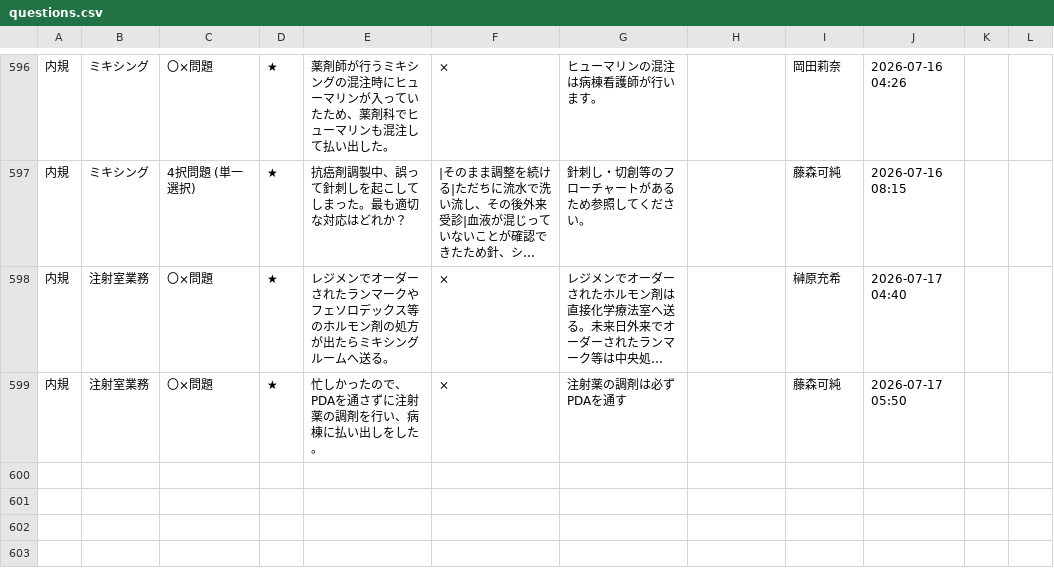
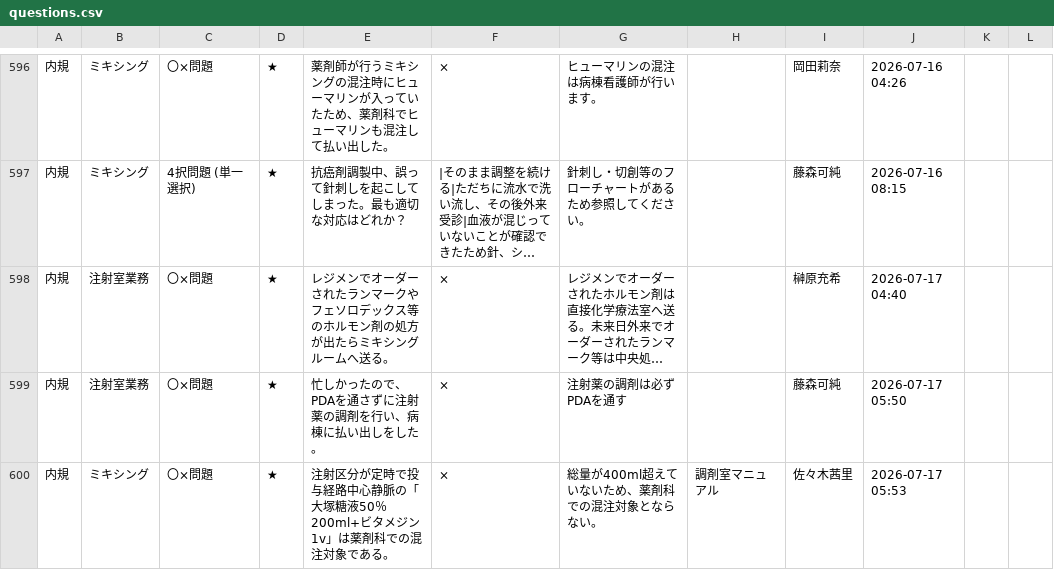
Before and after one commit to kazuitoyakuzai2021/P-Quest, a CSV file: assets/spread_data/questions.csv, drawn as a sheet; only a part is shown, gaps mark what is left out; long unchanged cells end in …; the diff names each change by its address in the sheet, - before the commit and + after, or states it on an @@ line.

Commit message:
Sync: assets/spread_data/questions.csv

```diff
--- a/assets/spread_data/questions.csv
+++ b/assets/spread_data/questions.csv
+row 600: 内規 | ミキシング | 〇×問題 | ★ | 注射区分が定時で投与経路中心静脈の「大塚糖液50％200ml+ビタメジン1v」は薬剤科での混注対象である。 | × | 総量が400ml超えていないため、薬剤科での混注対象とならない。 | 調剤室マニュアル | 佐々木茜里 | 2026-07-17 05:53
```
